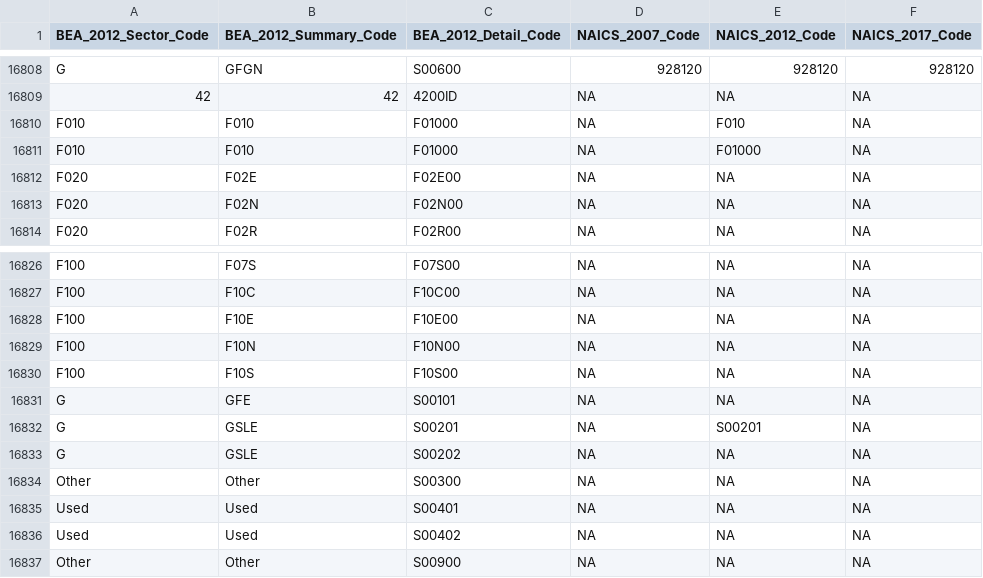
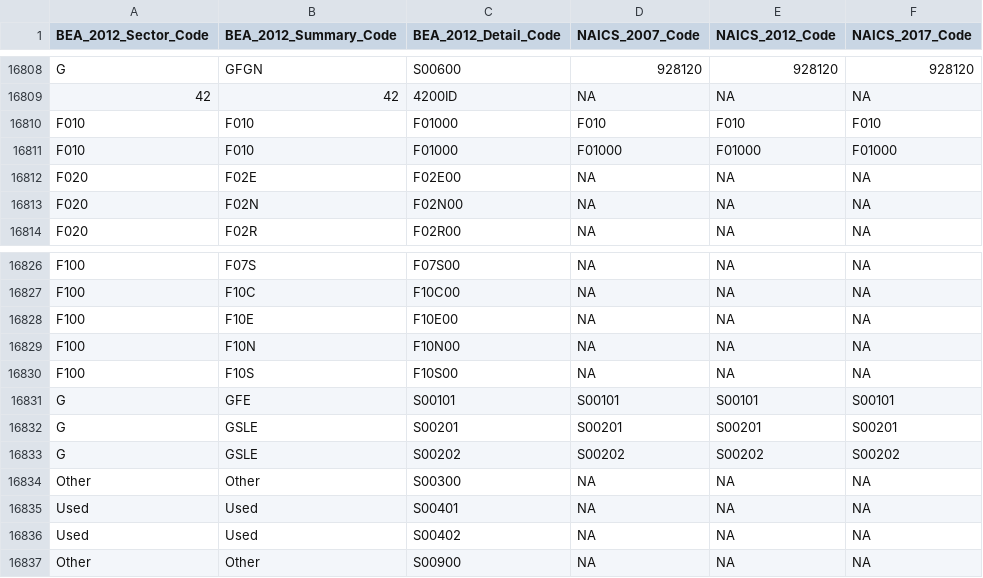
Before and after one commit to USEPA/flowsa, a CSV file: flowsa/data/NAICS_to_BEA_Crosswalk.csv, drawn as a sheet; only a part is shown, gaps mark what is left out.

Commit message:
update naics to bea crosswalk to include s00101 and s00202 as naics

```diff
--- a/flowsa/data/NAICS_to_BEA_Crosswalk.csv
+++ b/flowsa/data/NAICS_to_BEA_Crosswalk.csv
@@ -16809,4 +16809,4 @@ G,GFGN,S00600,928120,928120,928120
 42,42,4200ID,NA,NA,NA
-F010,F010,F01000,NA,F010,NA
-F010,F010,F01000,NA,F01000,NA
+F010,F010,F01000,F010,F010,F010
+F010,F010,F01000,F01000,F01000,F01000
 F020,F02E,F02E00,NA,NA,NA
@@ -16830,5 +16830,5 @@ F100,F10N,F10N00,NA,NA,NA
 F100,F10S,F10S00,NA,NA,NA
-G,GFE,S00101,NA,NA,NA
-G,GSLE,S00201,NA,S00201,NA
-G,GSLE,S00202,NA,NA,NA
+G,GFE,S00101,S00101,S00101,S00101
+G,GSLE,S00201,S00201,S00201,S00201
+G,GSLE,S00202,S00202,S00202,S00202
 Other,Other,S00300,NA,NA,NA
```
